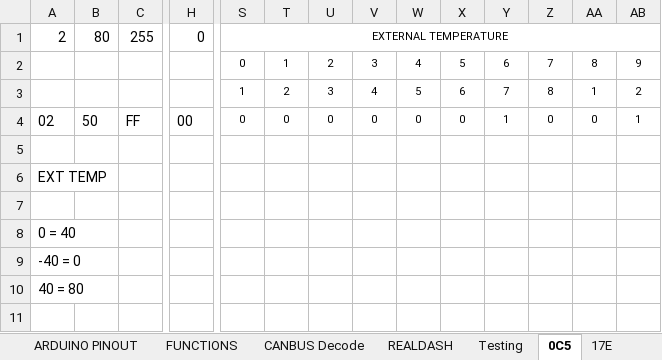
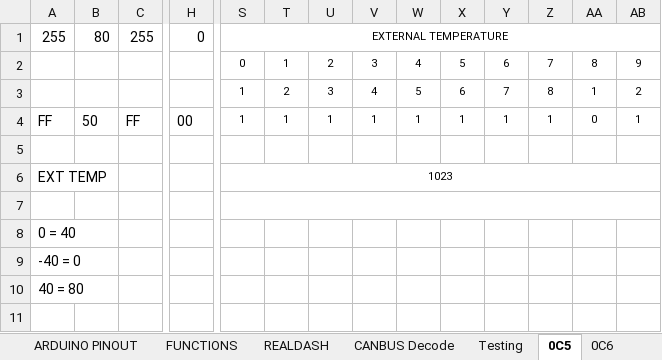
Before and after one commit to TheCosmicNebula/ClioIVDigitalDash, an Excel workbook: Digital_Dashboard.xlsx, sheet 0C5, drawn as a sheet; only a part is shown, gaps mark what is left out; values as stored, in another font and other column widths than the file's, no borders; removed rows and columns are numbered as before the commit, all else as after; rows hold the shown columns only; the diff covers the shown part only; the diff names each change by its address in the sheet, - before the commit and + after, or states it on an @@ line.

```diff
--- a/Digital_Dashboard.xlsx (sheet 0C5)
+++ b/Digital_Dashboard.xlsx (sheet 0C5)
+sheet tab: 0C6
@@ sheet tab order changed: ARDUINO PINOUT | FUNCTIONS | REALDASH | CANBUS Decode | Testing | 0C5 | 0C6 @@
-row 1: 2 | 80 | 255 | 0 | EXTERNAL TEMPERATURE
+row 1: 255 | 80 | 255 | 0 | EXTERNAL TEMPERATURE
-A4: 02
+A4: FF
-S4: 0
+S4: 1
-T4: 0
+T4: 1
-U4: 0
+U4: 1
-V4: 0
+V4: 1
-W4: 0
+W4: 1
-X4: 0
+X4: 1
-Z4: 0
+Z4: 1
-S6: (empty)
+S6: 1023
+S6:AH6 merged
+S7:AH7 merged
```
Also changed, not shown: 26 edited cells and merged cells elsewhere in this sheet, sheet 5D7, sheet CANBUS Decode, sheet 66A, sheet PI PINOUT, sheet ARDUINO PINOUT, sheet FUNCTIONS, 3 more sheets, other sheet tabs, formulas that keep their value, hidden cells, charts or pictures, 20 other files.
